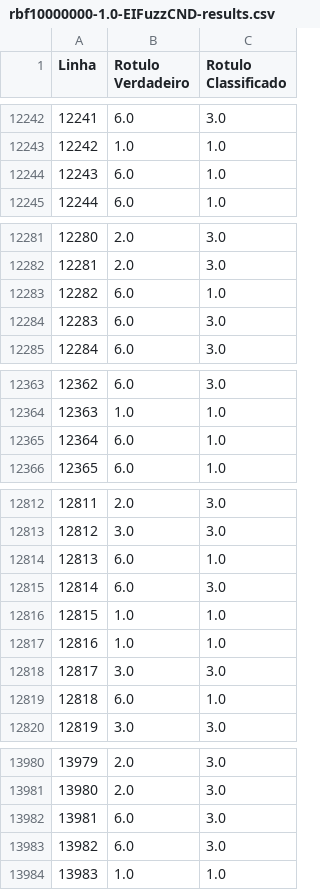
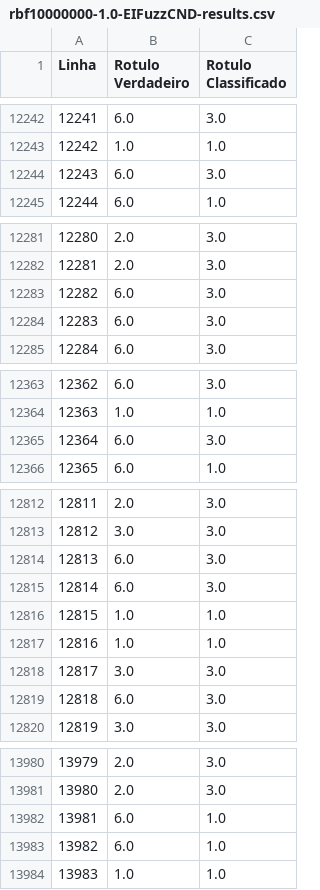
Before and after one commit to lucas-bruzzone/EIFuzzCND-Results, a CSV file: datasets/rbf/graphics_data/rbf10000000-1.0-EIFuzzCND-results.csv, drawn as a sheet; only a part is shown, gaps mark what is left out; the diff covers the shown part only.

```diff
--- a/datasets/rbf/graphics_data/rbf10000000-1.0-EIFuzzCND-results.csv
+++ b/datasets/rbf/graphics_data/rbf10000000-1.0-EIFuzzCND-results.csv
@@ -12243,3 +12243,3 @@ Linha,Rotulo Verdadeiro,Rotulo Classificado
 12242,1.0,1.0
-12243,6.0,1.0
+12243,6.0,3.0
 12244,6.0,1.0
@@ -12282,3 +12282,3 @@ Linha,Rotulo Verdadeiro,Rotulo Classificado
 12281,2.0,3.0
-12282,6.0,1.0
+12282,6.0,3.0
 12283,6.0,3.0
@@ -12364,3 +12364,3 @@ Linha,Rotulo Verdadeiro,Rotulo Classificado
 12363,1.0,1.0
-12364,6.0,1.0
+12364,6.0,3.0
 12365,6.0,1.0
@@ -12813,3 +12813,3 @@ Linha,Rotulo Verdadeiro,Rotulo Classificado
 12812,3.0,3.0
-12813,6.0,1.0
+12813,6.0,3.0
 12814,6.0,3.0
@@ -12818,3 +12818,3 @@ Linha,Rotulo Verdadeiro,Rotulo Classificado
 12817,3.0,3.0
-12818,6.0,1.0
+12818,6.0,3.0
 12819,3.0,3.0
@@ -13981,4 +13981,4 @@ Linha,Rotulo Verdadeiro,Rotulo Classificado
 13980,2.0,3.0
-13981,6.0,3.0
-13982,6.0,3.0
+13981,6.0,1.0
+13982,6.0,1.0
 13983,1.0,1.0
```
Also changed, not shown: 37 edited cells elsewhere in this file, datasets/rbf/graphics_data/rbf10000000-1.0-EIFuzzCND-acuracia.csv, 1 other file.
